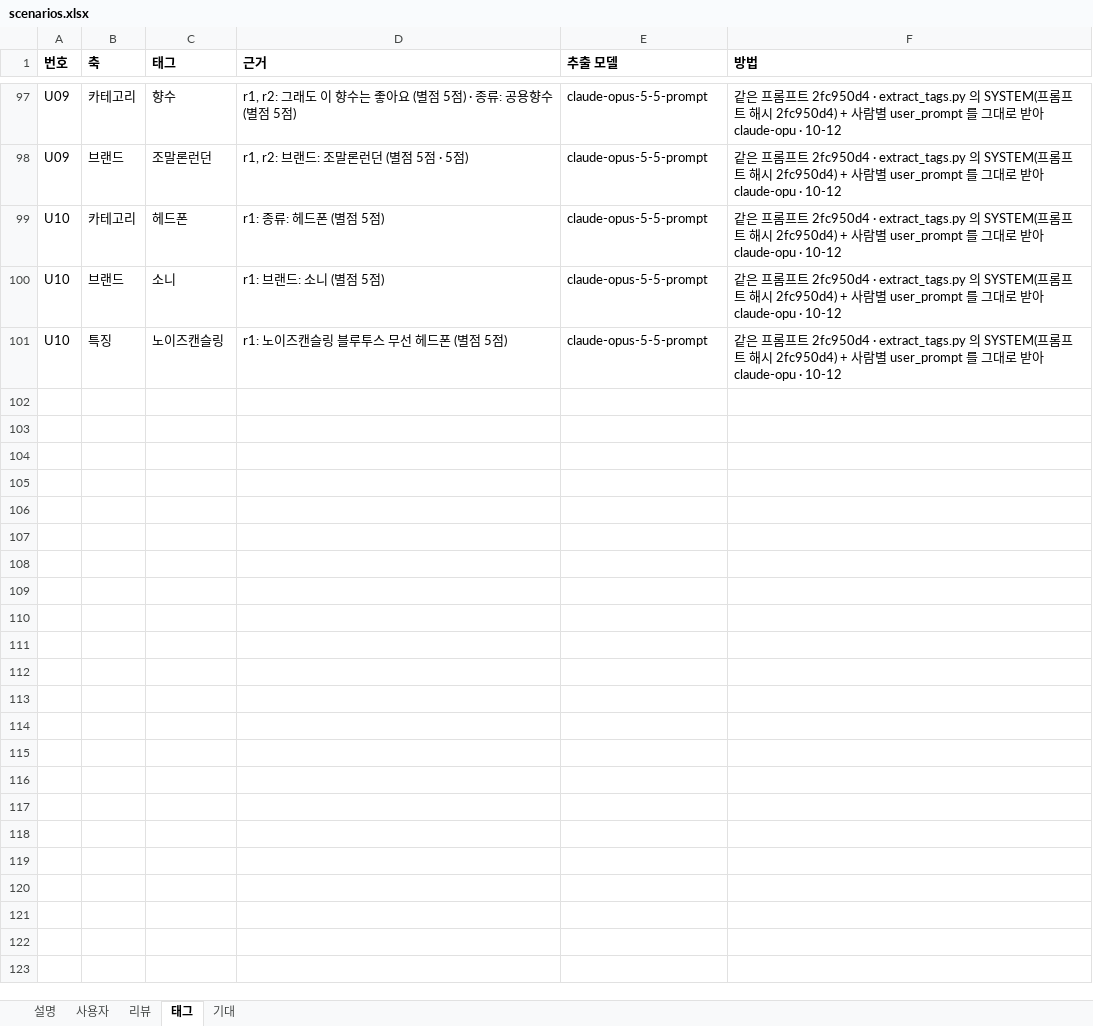
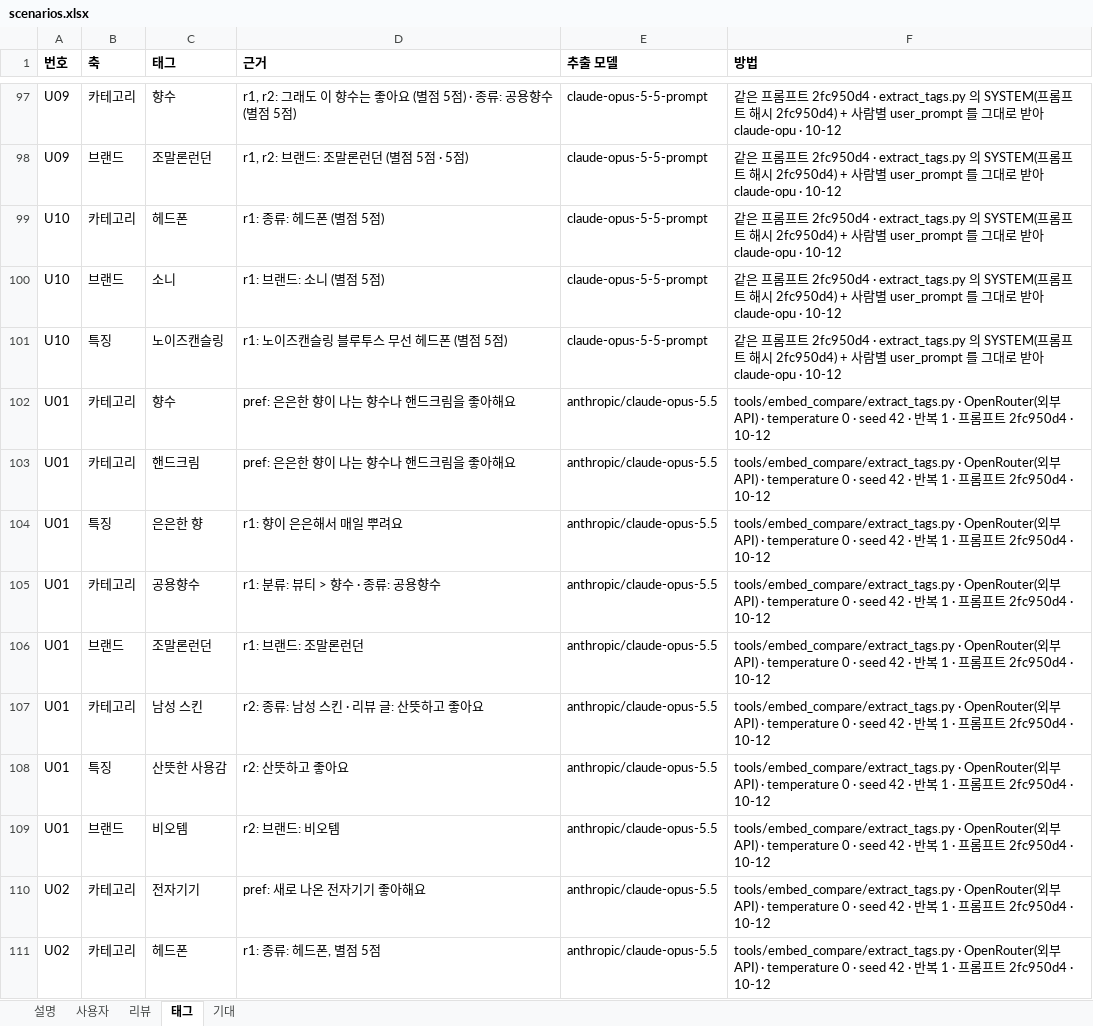
Before and after one commit to 100-hours-a-week/KTB4-12th-AI, an Excel workbook: profiling/tools/scenario_callback30/scenarios.xlsx, sheet 태그, drawn as a sheet; only a part is shown, gaps mark what is left out; values as stored, in another font and other column widths than the file's, no borders; the diff covers the shown part only; the diff names each change by its address in the sheet, - before the commit and + after, or states it on an @@ line.

```diff
--- a/profiling/tools/scenario_callback30/scenarios.xlsx (sheet 태그)
+++ b/profiling/tools/scenario_callback30/scenarios.xlsx (sheet 태그)
+row 102: U01 | 카테고리 | 향수 | pref: 은은한 향이 나는 향수나 핸드크림을 좋아해요 | anthropic/claude-opus-5.5 | tools/embed_compare/extract_tags.py · OpenRouter(외부 API) · temperature 0 · seed 42 · 반복 1 · 프롬프트 2fc950d4 · 10-12
+row 103: U01 | 카테고리 | 핸드크림 | pref: 은은한 향이 나는 향수나 핸드크림을 좋아해요 | anthropic/claude-opus-5.5 | tools/embed_compare/extract_tags.py · OpenRouter(외부 API) · temperature 0 · seed 42 · 반복 1 · 프롬프트 2fc950d4 · 10-12
+row 104: U01 | 특징 | 은은한 향 | r1: 향이 은은해서 매일 뿌려요 | anthropic/claude-opus-5.5 | tools/embed_compare/extract_tags.py · OpenRouter(외부 API) · temperature 0 · seed 42 · 반복 1 · 프롬프트 2fc950d4 · 10-12
+row 105: U01 | 카테고리 | 공용향수 | r1: 분류: 뷰티 > 향수 · 종류: 공용향수 | anthropic/claude-opus-5.5 | tools/embed_compare/extract_tags.py · OpenRouter(외부 API) · temperature 0 · seed 42 · 반복 1 · 프롬프트 2fc950d4 · 10-12
+row 106: U01 | 브랜드 | 조말론런던 | r1: 브랜드: 조말론런던 | anthropic/claude-opus-5.5 | tools/embed_compare/extract_tags.py · OpenRouter(외부 API) · temperature 0 · seed 42 · 반복 1 · 프롬프트 2fc950d4 · 10-12
+row 107: U01 | 카테고리 | 남성 스킨 | r2: 종류: 남성 스킨 · 리뷰 글: 산뜻하고 좋아요 | anthropic/claude-opus-5.5 | tools/embed_compare/extract_tags.py · OpenRouter(외부 API) · temperature 0 · seed 42 · 반복 1 · 프롬프트 2fc950d4 · 10-12
+row 108: U01 | 특징 | 산뜻한 사용감 | r2: 산뜻하고 좋아요 | anthropic/claude-opus-5.5 | tools/embed_compare/extract_tags.py · OpenRouter(외부 API) · temperature 0 · seed 42 · 반복 1 · 프롬프트 2fc950d4 · 10-12
+row 109: U01 | 브랜드 | 비오템 | r2: 브랜드: 비오템 | anthropic/claude-opus-5.5 | tools/embed_compare/extract_tags.py · OpenRouter(외부 API) · temperature 0 · seed 42 · 반복 1 · 프롬프트 2fc950d4 · 10-12
+row 110: U02 | 카테고리 | 전자기기 | pref: 새로 나온 전자기기 좋아해요 | anthropic/claude-opus-5.5 | tools/embed_compare/extract_tags.py · OpenRouter(외부 API) · temperature 0 · seed 42 · 반복 1 · 프롬프트 2fc950d4 · 10-12
+row 111: U02 | 카테고리 | 헤드폰 | r1: 종류: 헤드폰, 별점 5점 | anthropic/claude-opus-5.5 | tools/embed_compare/extract_tags.py · OpenRouter(외부 API) · temperature 0 · seed 42 · 반복 1 · 프롬프트 2fc950d4 · 10-12
```
Also changed, not shown: 307 added rows elsewhere in this sheet.
